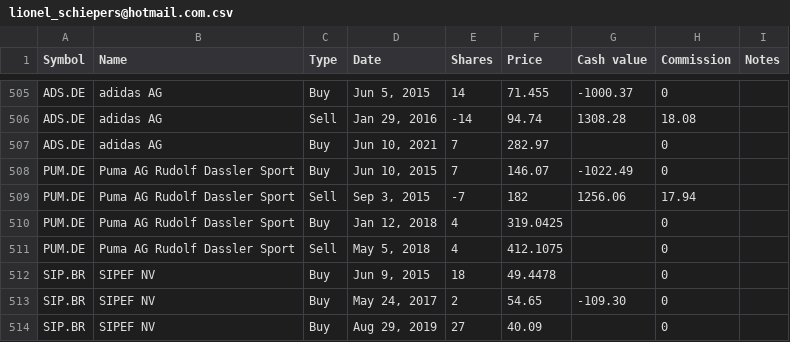
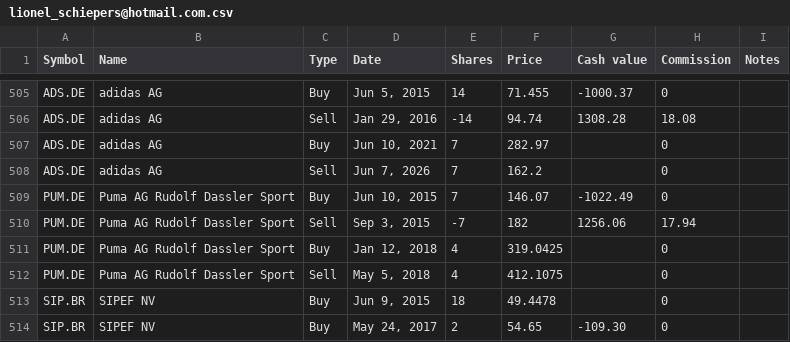
Before and after one commit to lionelschiepers/StockQuotes.Portfolio, a CSV file: Portfolio/lionel_schiepers@hotmail.com.csv, drawn as a sheet; only a part is shown, gaps mark what is left out; the shorter side is filled out with more unchanged rows; the diff names each change by its address in the sheet, - before the commit and + after, or states it on an @@ line.

Commit message:
closed adidas

```diff
--- a/Portfolio/lionel_schiepers@hotmail.com.csv
+++ b/Portfolio/lionel_schiepers@hotmail.com.csv
+row 508: ADS.DE | adidas AG | Sell | Jun 7, 2026 | 7 | 162.2 |  | 0
```
